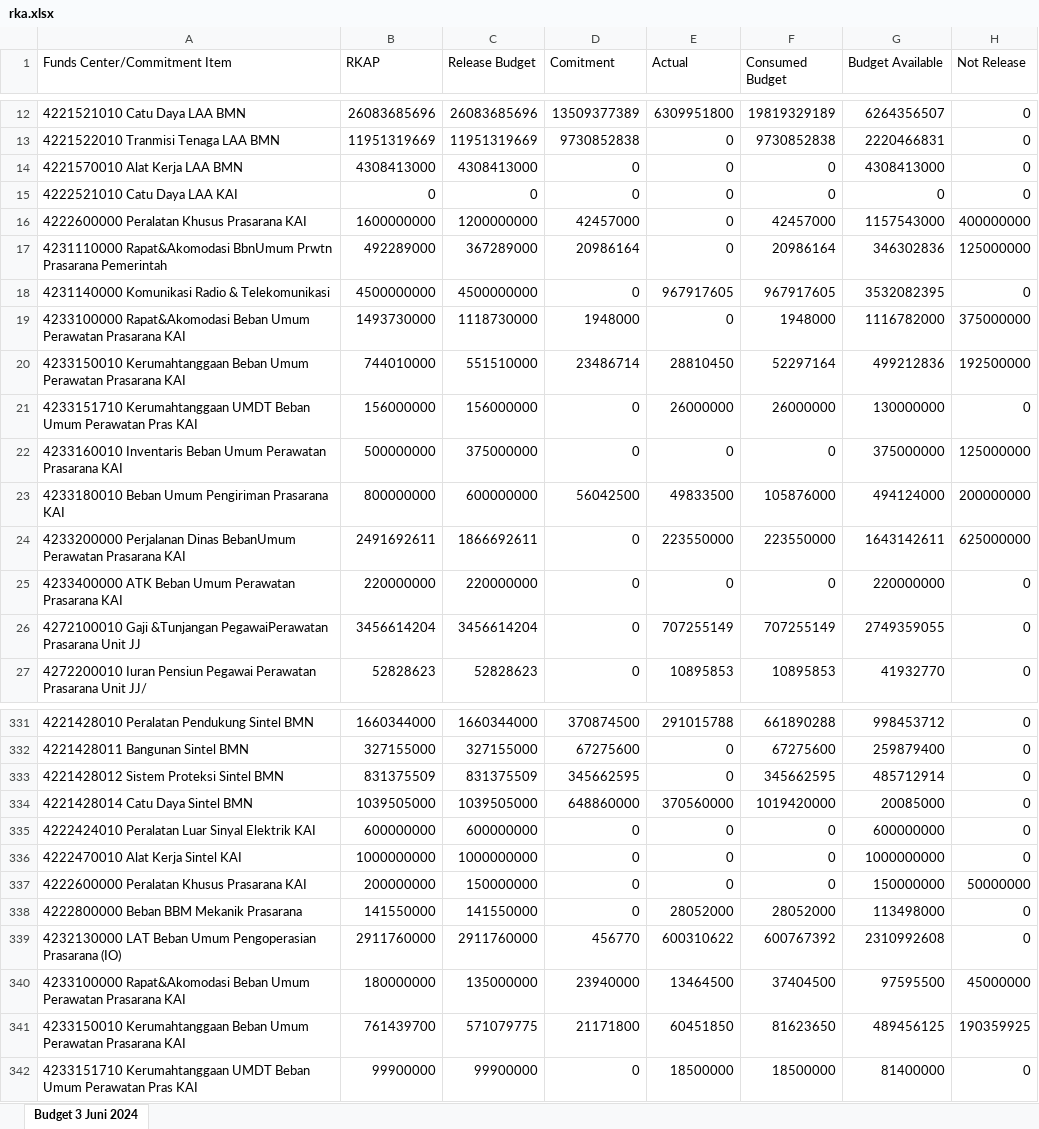
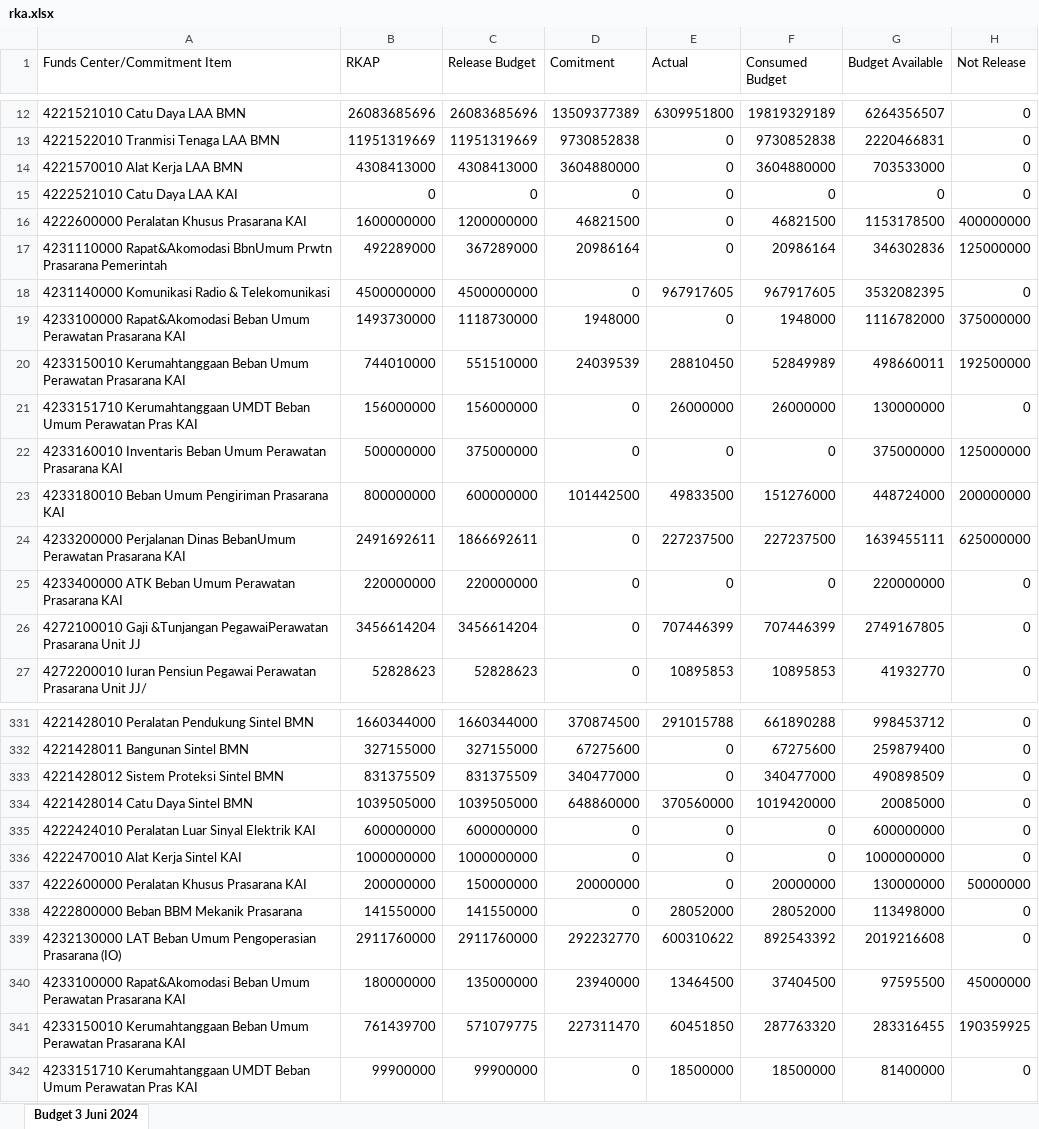
Before and after one commit to sanusizulfirmanlubis/mb52-data, an Excel workbook: data/rka.xlsx, sheet Budget 3 Juni 2024, drawn as a sheet; only a part is shown, gaps mark what is left out; values as stored, in another font and other column widths than the file's, no borders; the diff covers the shown part only; the diff names each change by its address in the sheet, - before the commit and + after, or states it on an @@ line.

```diff
--- a/data/rka.xlsx (sheet Budget 3 Juni 2024)
+++ b/data/rka.xlsx (sheet Budget 3 Juni 2024)
-D14 (Comitment): 0
+D14 (Comitment): 3604880000
-F14 (Consumed Budget): 0
+F14 (Consumed Budget): 3604880000
-G14 (Budget Available): 4308413000
+G14 (Budget Available): 703533000
-D16 (Comitment): 42457000
+D16 (Comitment): 46821500
-F16 (Consumed Budget): 42457000
+F16 (Consumed Budget): 46821500
-G16 (Budget Available): 1157543000
+G16 (Budget Available): 1153178500
-D20 (Comitment): 23486714
+D20 (Comitment): 24039539
-F20 (Consumed Budget): 52297164
+F20 (Consumed Budget): 52849989
-G20 (Budget Available): 499212836
+G20 (Budget Available): 498660011
-D23 (Comitment): 56042500
+D23 (Comitment): 101442500
-F23 (Consumed Budget): 105876000
+F23 (Consumed Budget): 151276000
-G23 (Budget Available): 494124000
+G23 (Budget Available): 448724000
-E24 (Actual): 223550000
+E24 (Actual): 227237500
-F24 (Consumed Budget): 223550000
+F24 (Consumed Budget): 227237500
-G24 (Budget Available): 1643142611
+G24 (Budget Available): 1639455111
-E26 (Actual): 707255149
+E26 (Actual): 707446399
-F26 (Consumed Budget): 707255149
+F26 (Consumed Budget): 707446399
-G26 (Budget Available): 2749359055
+G26 (Budget Available): 2749167805
-D333 (Comitment): 345662595
+D333 (Comitment): 340477000
-F333 (Consumed Budget): 345662595
+F333 (Consumed Budget): 340477000
-G333 (Budget Available): 485712914
+G333 (Budget Available): 490898509
-D337 (Comitment): 0
+D337 (Comitment): 20000000
-F337 (Consumed Budget): 0
+F337 (Consumed Budget): 20000000
-G337 (Budget Available): 150000000
+G337 (Budget Available): 130000000
-D339 (Comitment): 456770
+D339 (Comitment): 292232770
-F339 (Consumed Budget): 600767392
+F339 (Consumed Budget): 892543392
-G339 (Budget Available): 2310992608
+G339 (Budget Available): 2019216608
-D341 (Comitment): 21171800
+D341 (Comitment): 227311470
-F341 (Consumed Budget): 81623650
+F341 (Consumed Budget): 287763320
-G341 (Budget Available): 489456125
+G341 (Budget Available): 283316455
```
Also changed, not shown: 1 removed row and 191 edited cells elsewhere in this sheet, formulas that keep their value.
